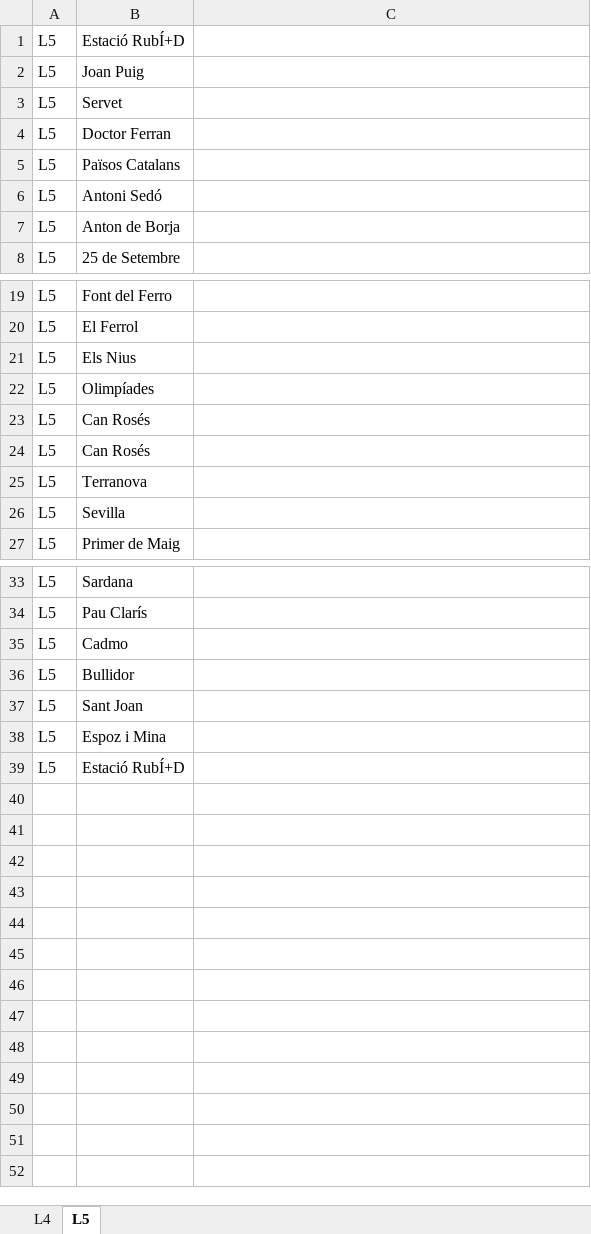
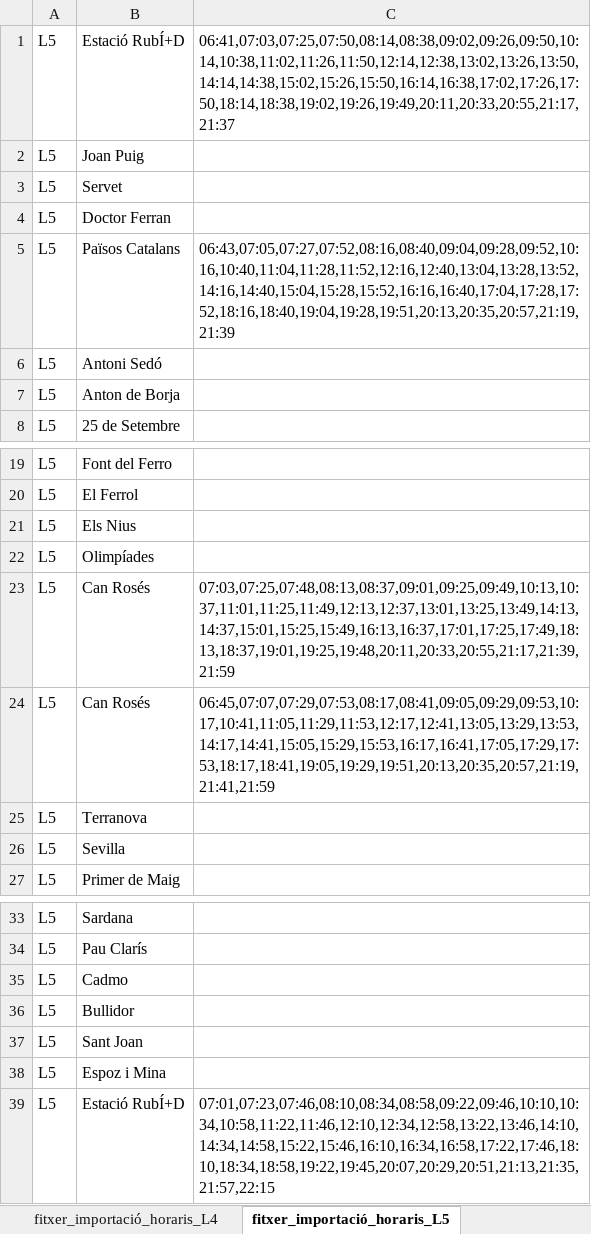
Before and after one commit to CACAProjectes/CACAHorarisTransports, an Excel workbook: Documentació/fitxer_importació_horaris.xlsx, sheet fitxer_importació_horaris_L5, drawn as a sheet; only a part is shown, gaps mark what is left out; values as stored, in another font and other column widths than the file's, no borders; the diff names each change by its address in the sheet, - before the commit and + after, or states it on an @@ line.

```diff
--- a/Documentació/fitxer_importació_horaris.xlsx (sheet fitxer_importació_horaris_L5)
+++ b/Documentació/fitxer_importació_horaris.xlsx (sheet fitxer_importació_horaris_L5)
-sheet tab: L4
+sheet tab: fitxer_importació_horaris_L4
-sheet tab: L5
+sheet tab: fitxer_importació_horaris_L5
-C1: (empty)
+C1: 06:41,07:03,07:25,07:50,08:14,08:38,09:02,09:26,09:50,10:14,10:38,11:02,11:26,11:50,12:14,12:38,13:02,13:26,13:50,14:14,14:38,15:02,15:26,15:50,16:14,16:38,17:02,17:26,17:50,18:14,18:38,19:02,19:26,19:49,20:11,20:33,20:55,21:17,21:37
-C5: (empty)
+C5: 06:43,07:05,07:27,07:52,08:16,08:40,09:04,09:28,09:52,10:16,10:40,11:04,11:28,11:52,12:16,12:40,13:04,13:28,13:52,14:16,14:40,15:04,15:28,15:52,16:16,16:40,17:04,17:28,17:52,18:16,18:40,19:04,19:28,19:51,20:13,20:35,20:57,21:19,21:39
-C23: (empty)
+C23: 07:03,07:25,07:48,08:13,08:37,09:01,09:25,09:49,10:13,10:37,11:01,11:25,11:49,12:13,12:37,13:01,13:25,13:49,14:13,14:37,15:01,15:25,15:49,16:13,16:37,17:01,17:25,17:49,18:13,18:37,19:01,19:25,19:48,20:11,20:33,20:55,21:17,21:39,21:59
-C24: (empty)
+C24: 06:45,07:07,07:29,07:53,08:17,08:41,09:05,09:29,09:53,10:17,10:41,11:05,11:29,11:53,12:17,12:41,13:05,13:29,13:53,14:17,14:41,15:05,15:29,15:53,16:17,16:41,17:05,17:29,17:53,18:17,18:41,19:05,19:29,19:51,20:13,20:35,20:57,21:19,21:41,21:59
-C39: (empty)
+C39: 07:01,07:23,07:46,08:10,08:34,08:58,09:22,09:46,10:10,10:34,10:58,11:22,11:46,12:10,12:34,12:58,13:22,13:46,14:10,14:34,14:58,15:22,15:46,16:10,16:34,16:58,17:22,17:46,18:10,18:34,18:58,19:22,19:45,20:07,20:29,20:51,21:13,21:35,21:57,22:15
```
Also changed, not shown: 8 other files.
